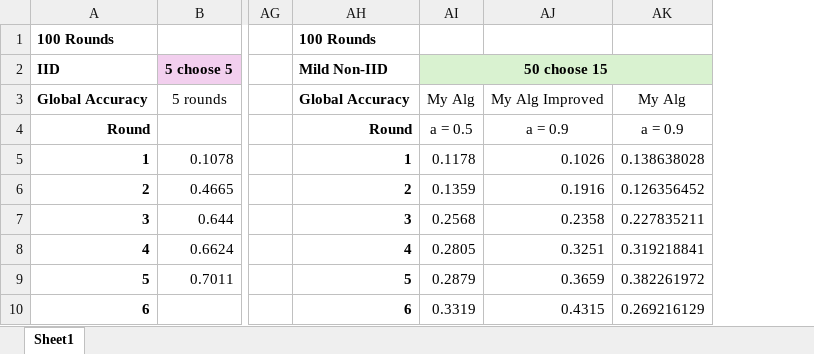
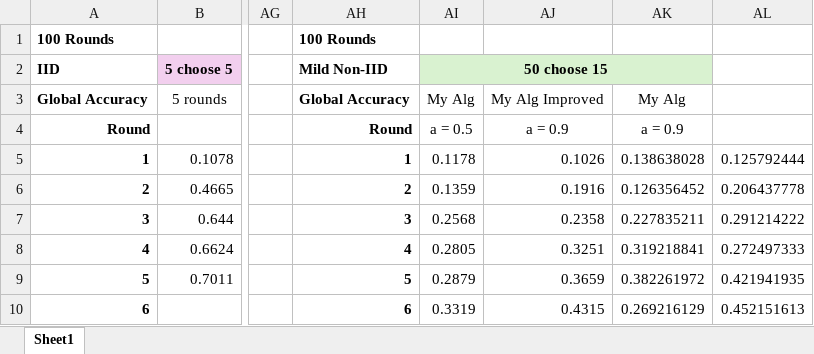
Before and after one commit to Ashley0909/Recover_FedAssets, an Excel workbook: CIFAR_Global.xlsx, sheet Sheet1, drawn as a sheet; only a part is shown, gaps mark what is left out; values as stored, in another font and other column widths than the file's, no borders; charts and pictures not drawn; the diff names each change by its address in the sheet, - before the commit and + after, or states it on an @@ line.

Commit message:
Ran my algorithm federated evaluated by benign

```diff
--- a/CIFAR_Global.xlsx (sheet Sheet1)
+++ b/CIFAR_Global.xlsx (sheet Sheet1)
+column AL, rows 5-10: 0.125792444 | 0.206437778 | 0.291214222 | 0.272497333 | 0.421941935 | 0.452151613
```
Also changed, not shown: charts or pictures.
